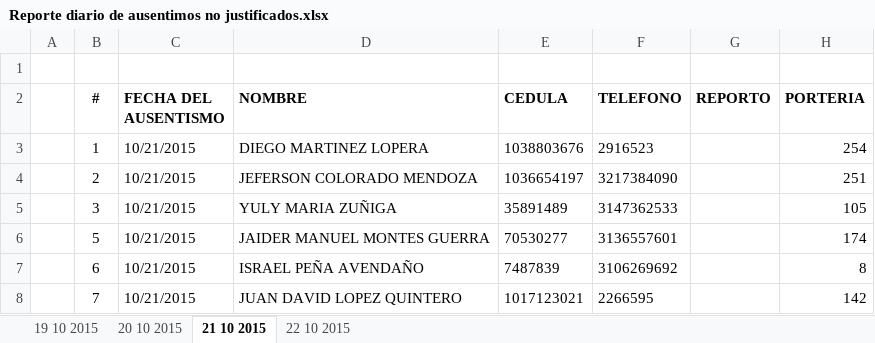
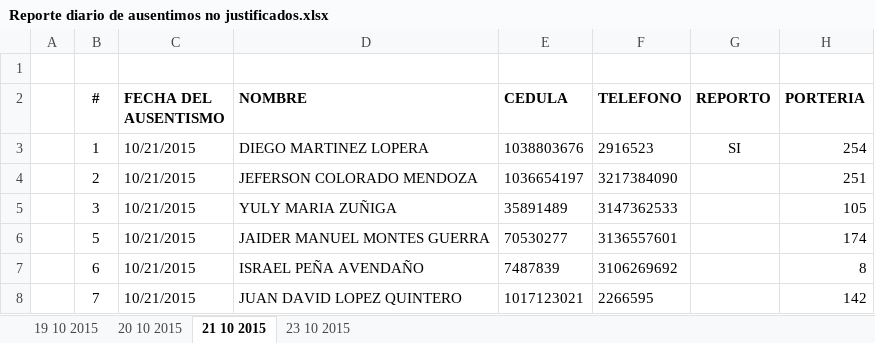
Before and after one commit to Gamani-Sai/EDU-Informaci-n, an Excel workbook: Reporte diario de ausentimos no justificados.xlsx, sheet 21 10 2015, drawn as a sheet; values as stored, in another font and other column widths than the file's, no borders; the diff names each change by its address in the sheet, - before the commit and + after, or states it on an @@ line.

```diff
--- a/Reporte diario de ausentimos no justificados.xlsx (sheet 21 10 2015)
+++ b/Reporte diario de ausentimos no justificados.xlsx (sheet 21 10 2015)
-sheet tab: 22 10 2015
+sheet tab: 23 10 2015
-G3 (REPORTO): (empty)
+G3 (REPORTO): SI
```
Also changed, not shown: sheet 23 10 2015, CONTROL INFORMACION PERSONAL CAMINO DE LA VIDA 3.xlsx, FM-72_FORMATO REPORTE EMPLEO ALCALDIA DE MEDELLÍN_FGSC2 OCTUBRE.xlsx, 2 other files.
